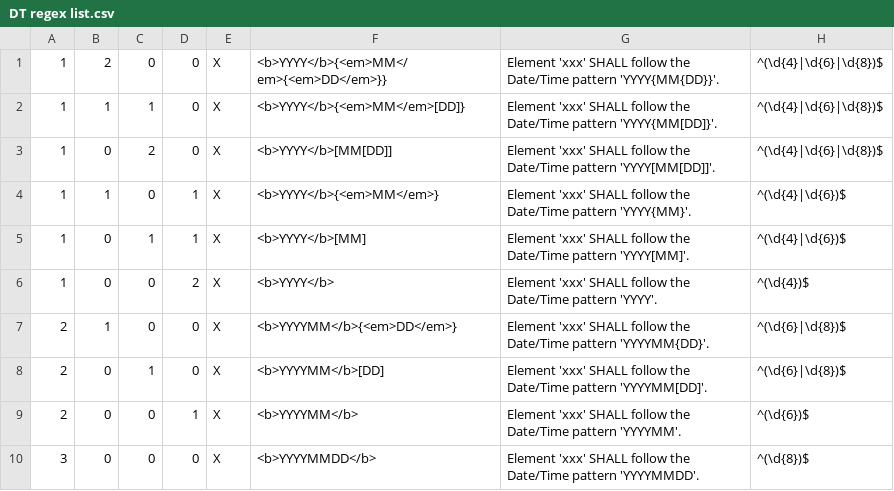
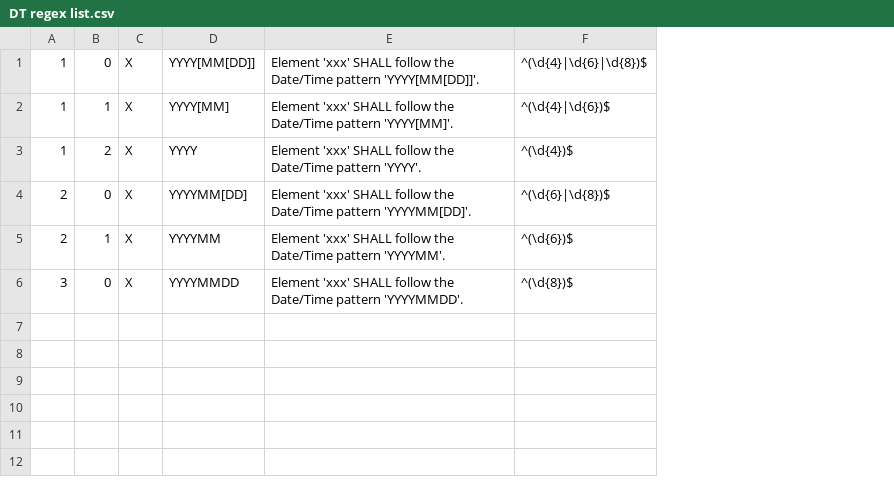
Before and after one commit to usnistgov/hl7-igamt, a CSV file: igamt-hl7-client-v2/src/assets/DT regex list.csv, drawn as a sheet; removed rows and columns are numbered as before the commit, all else as after; the diff names each change by its address in the sheet, - before the commit and + after, or states it on an @@ line.

```diff
--- a/igamt-hl7-client-v2/src/assets/DT regex list.csv
+++ b/igamt-hl7-client-v2/src/assets/DT regex list.csv
-column C, rows 3-4: 2 | 0; row 6: 0; rows 8-10: 1 | 0 | 0
-column D, rows 3-4: 0 | 1; row 6: 2; rows 8-10: 0 | 1 | 0
-column F, rows 3-4: <b>YYYY</b>[MM[DD]] | <b>YYYY</b>{<em>MM</em>}; row 6: <b>YYYY</b>; rows 8-10: <b>YYYYMM</b>[DD] | <b>YYYYMM</b> | <b>YYYYMMDD</b>
+column D, rows 1-6: YYYY[MM[DD]] | YYYY[MM] | YYYY | YYYYMM[DD] | YYYYMM | YYYYMMDD
-row 1: 1 | 2 | 0 | 0 | X | <b>YYYY</b>{<em>MM</em>{<em>DD</em>}} | Element 'xxx' SHALL follow the Date/Time pattern 'YYYY{MM{DD}}'. | ^(\d{4}|\d{6}|\d{8})$
-row 2: 1 | 1 | 1 | 0 | X | <b>YYYY</b>{<em>MM</em>[DD]} | Element 'xxx' SHALL follow the Date/Time pattern 'YYYY{MM[DD]}'. | ^(\d{4}|\d{6}|\d{8})$
-E2: …Date/Time pattern 'YYYY{MM}'.
+E2: …Date/Time pattern 'YYYY[MM]'.
-row 5: 1 | 0 | 1 | 1 | X | <b>YYYY</b>[MM] | Element 'xxx' SHALL follow the Date/Time pattern 'YYYY[MM]'. | ^(\d{4}|\d{6})$
-B3: 0
+B3: 2
-row 7: 2 | 1 | 0 | 0 | X | <b>YYYYMM</b>{<em>DD</em>} | Element 'xxx' SHALL follow the Date/Time pattern 'YYYYMM{DD}'. | ^(\d{6}|\d{8})$
-B5: 0
+B5: 1
```
Also changed, not shown: igamt-hl7-client-v2/src/assets/DTM regex list.csv, 3 other files.
